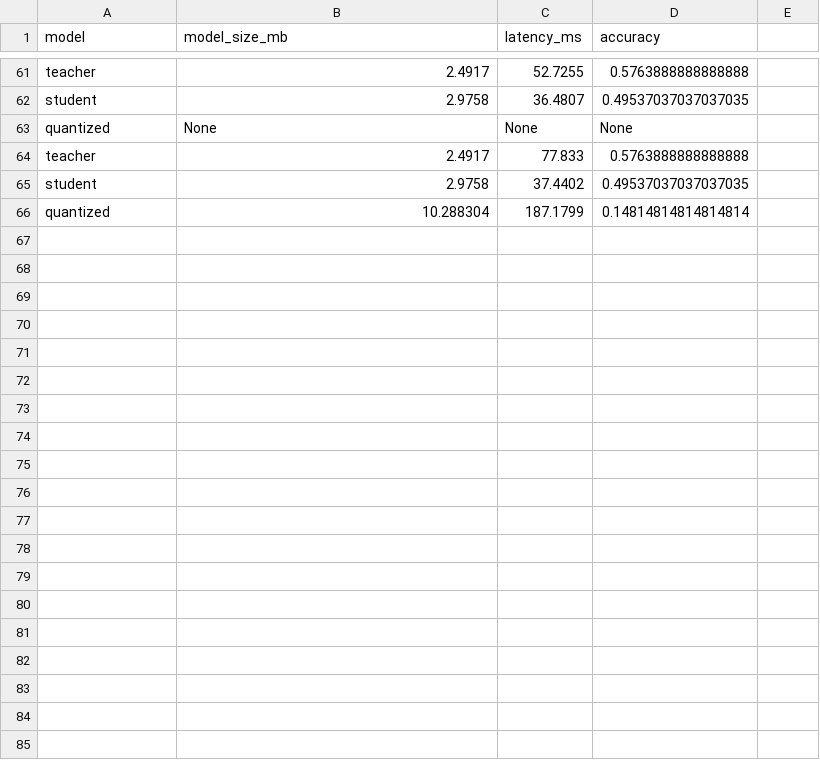
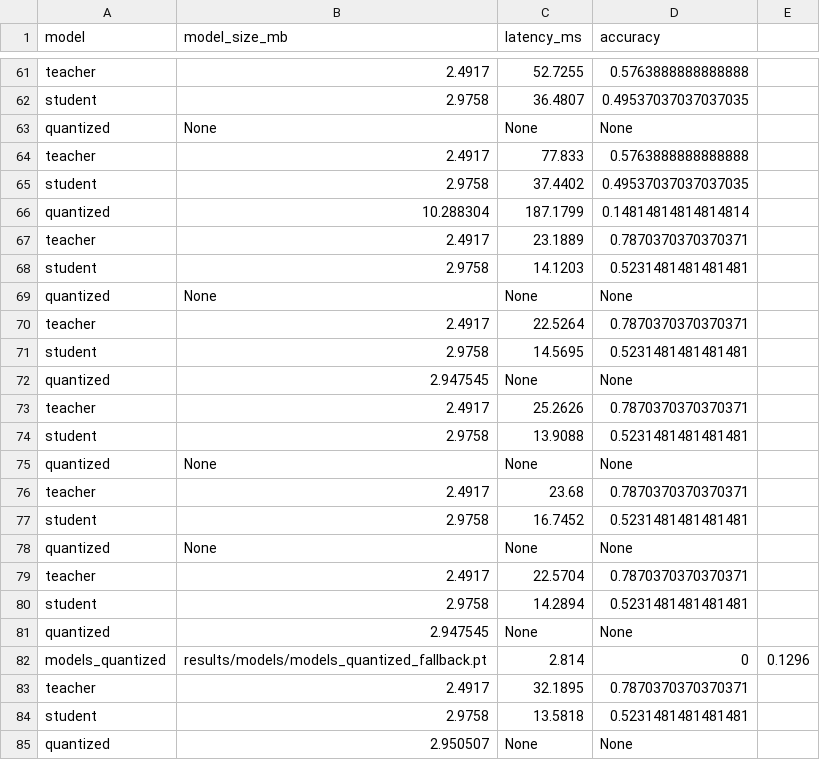
Before and after one commit to Enapa-Asamoah/speech-Processing_light, a CSV file: lightspeech/results/compression/compression_results.csv, drawn as a sheet; only a part is shown, gaps mark what is left out; the diff covers the shown part only.

```diff
--- a/lightspeech/results/compression/compression_results.csv
+++ b/lightspeech/results/compression/compression_results.csv
@@ -66 +66,20 @@ student,2.9758,37.4402,0.49537037037037035
 quantized,10.288304,187.1799,0.14814814814814814
+teacher,2.4917,23.1889,0.7870370370370371
+student,2.9758,14.1203,0.5231481481481481
+quantized,None,None,None
+teacher,2.4917,22.5264,0.7870370370370371
+student,2.9758,14.5695,0.5231481481481481
+quantized,2.947545,None,None
+teacher,2.4917,25.2626,0.7870370370370371
+student,2.9758,13.9088,0.5231481481481481
+quantized,None,None,None
+teacher,2.4917,23.68,0.7870370370370371
+student,2.9758,16.7452,0.5231481481481481
+quantized,None,None,None
+teacher,2.4917,22.5704,0.7870370370370371
+student,2.9758,14.2894,0.5231481481481481
+quantized,2.947545,None,None
+models_quantized,results/models/models_quantized_fallback.pt,2.814,0,0.1296
+teacher,2.4917,32.1895,0.7870370370370371
+student,2.9758,13.5818,0.5231481481481481
+quantized,2.950507,None,None
```
Also changed, not shown: 19 added rows elsewhere in this file, 17 other files.
